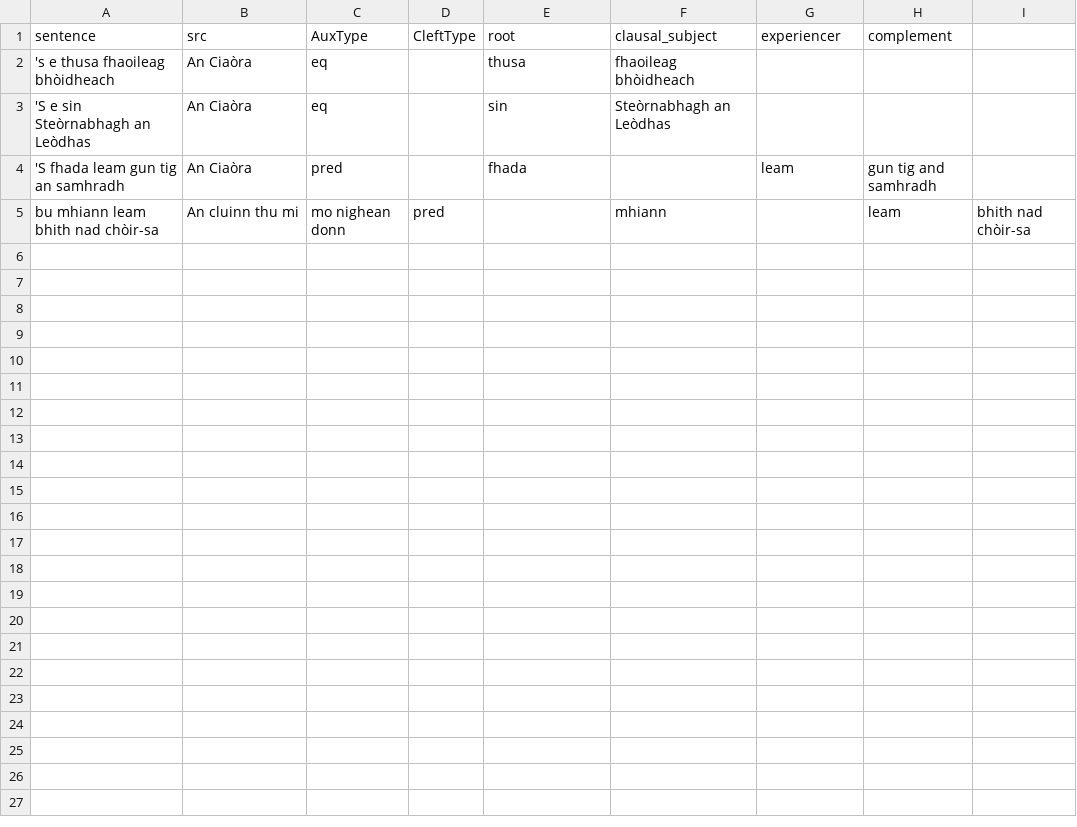
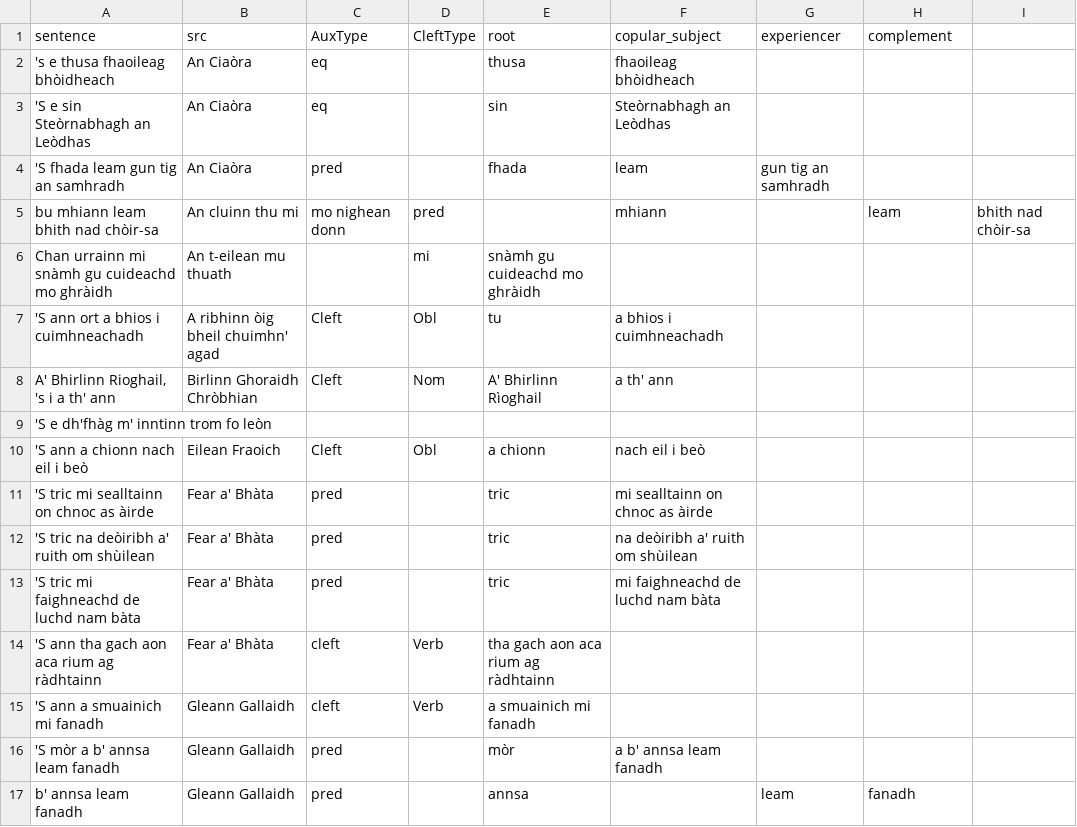
Before and after one commit to UniversalDependencies/UD_Scottish_Gaelic-ARCOSG, a CSV file: not-to-release/aux_examples.csv, drawn as a sheet.

Commit message:
aux_examples.csv: examples from more songs added

```diff
--- a/not-to-release/aux_examples.csv
+++ b/not-to-release/aux_examples.csv
@@ -1,5 +1,17 @@
-sentence,src,AuxType,CleftType,root,clausal_subject,experiencer,complement
+sentence,src,AuxType,CleftType,root,copular_subject,experiencer,complement
 's e thusa fhaoileag bhòidheach,An Ciaòra,eq,,thusa,fhaoileag bhòidheach,,
 'S e sin Steòrnabhagh an Leòdhas,An Ciaòra,eq,,sin,Steòrnabhagh an Leòdhas,,
-'S fhada leam gun tig an samhradh,An Ciaòra,pred,,fhada,,leam,gun tig and samhradh
+'S fhada leam gun tig an samhradh,An Ciaòra,pred,,fhada,leam,gun tig an samhradh
 bu mhiann leam bhith nad chòir-sa,An cluinn thu mi, mo nighean donn,pred,,mhiann,,leam,bhith nad chòir-sa
+Chan urrainn mi snàmh gu cuideachd mo ghràidh,An t-eilean mu thuath,,mi,snàmh gu cuideachd mo ghràidh
+'S ann ort a bhios i cuimhneachadh,A ribhinn òig bheil chuimhn' agad,Cleft,Obl,tu,a bhios i cuimhneachadh,,
+"A' Bhirlinn Rioghail, 's i a th' ann",Birlinn Ghoraidh Chròbhian,Cleft,Nom,A' Bhirlinn Rìoghail,a th' ann,,
+'S e dh'fhàg m' inntinn trom fo leòn,,,,,,
+'S ann a chionn nach eil i beò,Eilean Fraoich,Cleft,Obl,a chionn,nach eil i beò,,
+'S tric mi sealltainn on chnoc as àirde,Fear a' Bhàta,pred,,tric,mi sealltainn on chnoc as àirde,,
+'S tric na deòiribh a' ruith om shùilean,Fear a' Bhàta,pred,,tric,na deòiribh a' ruith om shùilean,,
+'S tric mi faighneachd de luchd nam bàta,Fear a' Bhàta,pred,,tric,mi faighneachd de luchd nam bàta,,
+'S ann tha gach aon aca rium ag ràdhtainn,Fear a' Bhàta,cleft,Verb,tha gach aon aca rium ag ràdhtainn,,
+'S ann a smuainich mi fanadh,Gleann Gallaidh,cleft,Verb,a smuainich mi fanadh,,
+'S mòr a b' annsa leam fanadh,Gleann Gallaidh,pred,,mòr,a b' annsa leam fanadh,,
+b' annsa leam fanadh,Gleann Gallaidh,pred,,annsa,,leam,fanadh
```
